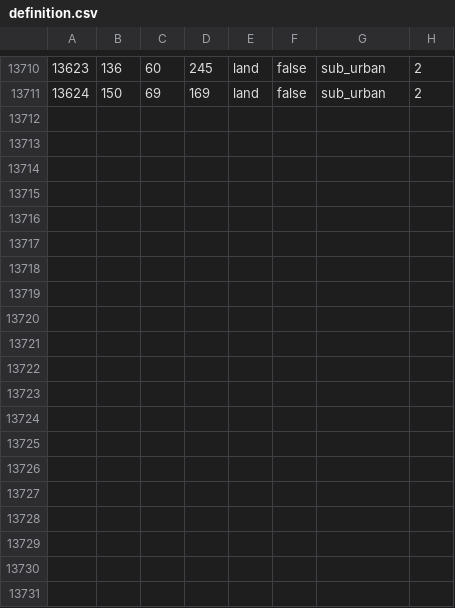
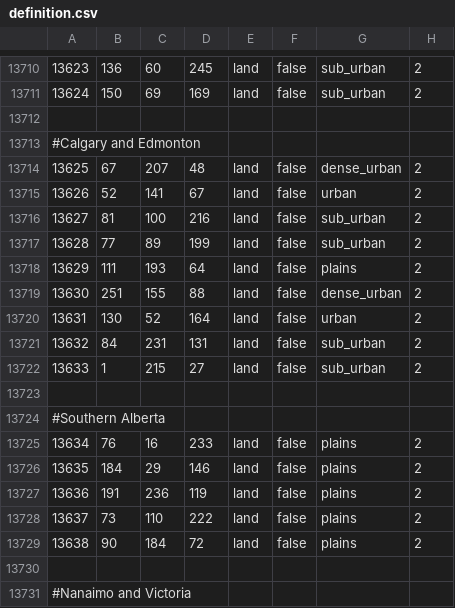
Before and after one commit to TheGamerCant/Modern-Day-Sandbox, a CSV file: map/definition.csv, drawn as a sheet; only a part is shown, gaps mark what is left out; the diff covers the shown part only.

```diff
--- a/map/definition.csv
+++ b/map/definition.csv
@@ -13711 +13711,21 @@
 13624;150;69;169;land;false;sub_urban;2
+
+#Calgary and Edmonton
+13625;67;207;48;land;false;dense_urban;2
+13626;52;141;67;land;false;urban;2
+13627;81;100;216;land;false;sub_urban;2
+13628;77;89;199;land;false;sub_urban;2
+13629;111;193;64;land;false;plains;2
+13630;251;155;88;land;false;dense_urban;2
+13631;130;52;164;land;false;urban;2
+13632;84;231;131;land;false;sub_urban;2
+13633;1;215;27;land;false;sub_urban;2
+
+#Southern Alberta
+13634;76;16;233;land;false;plains;2
+13635;184;29;146;land;false;plains;2
+13636;191;236;119;land;false;plains;2
+13637;73;110;222;land;false;plains;2
+13638;90;184;72;land;false;plains;2
+
+#Nanaimo and Victoria
```
Also changed, not shown: 10 added rows and 1 edited cell elsewhere in this file, map/adjacencies.csv, 24 other files.
